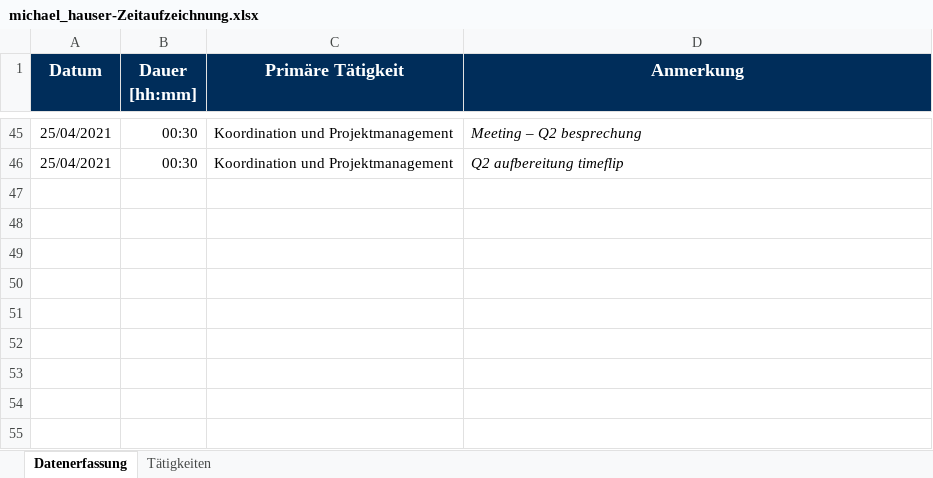
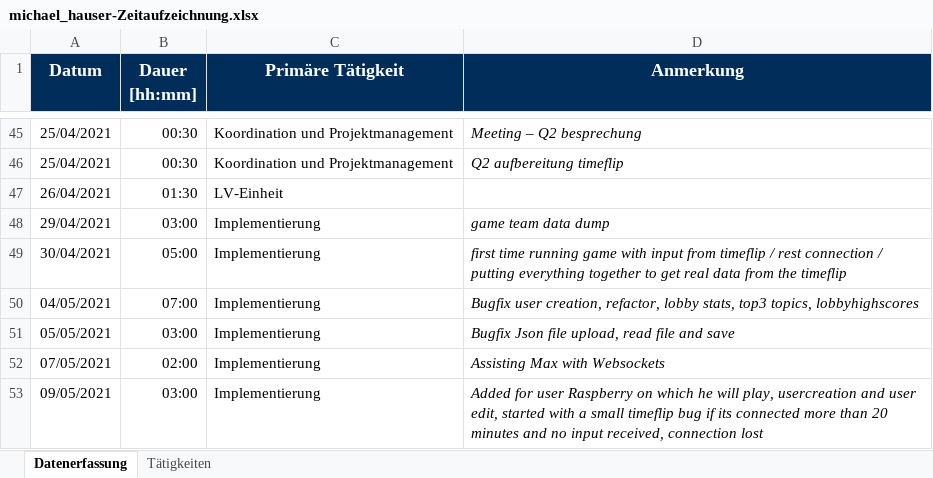
Before and after one commit to merasz/softwareEngineeringProject, an Excel workbook: documents/zeitaufzeichnung/michael_hauser-Zeitaufzeichnung.xlsx, sheet Datenerfassung, drawn as a sheet; only a part is shown, gaps mark what is left out; values as stored, in another font and other column widths than the file's, no borders; the diff names each change by its address in the sheet, - before the commit and + after, or states it on an @@ line.

Commit message:
update zeitaufzeichnung

```diff
--- a/documents/zeitaufzeichnung/michael_hauser-Zeitaufzeichnung.xlsx (sheet Datenerfassung)
+++ b/documents/zeitaufzeichnung/michael_hauser-Zeitaufzeichnung.xlsx (sheet Datenerfassung)
+row 47: 26/04/2021 | 01:30 | LV-Einheit
+row 48: 29/04/2021 | 03:00 | Implementierung | game team data dump
+row 49: 30/04/2021 | 05:00 | Implementierung | first time running game with input from timeflip / rest connection / putting everything together to get real data from the timeflip
+row 50: 04/05/2021 | 07:00 | Implementierung | Bugfix user creation, refactor, lobby stats, top3 topics, lobbyhighscores
+row 51: 05/05/2021 | 03:00 | Implementierung | Bugfix Json file upload, read file and save
+row 52: 07/05/2021 | 02:00 | Implementierung | Assisting Max with Websockets
+row 53: 09/05/2021 | 03:00 | Implementierung | Added for user Raspberry on which he will play, usercreation and user edit, started with a small timeflip bug if its connected more than 20 minutes and no input received, connection lost
```
